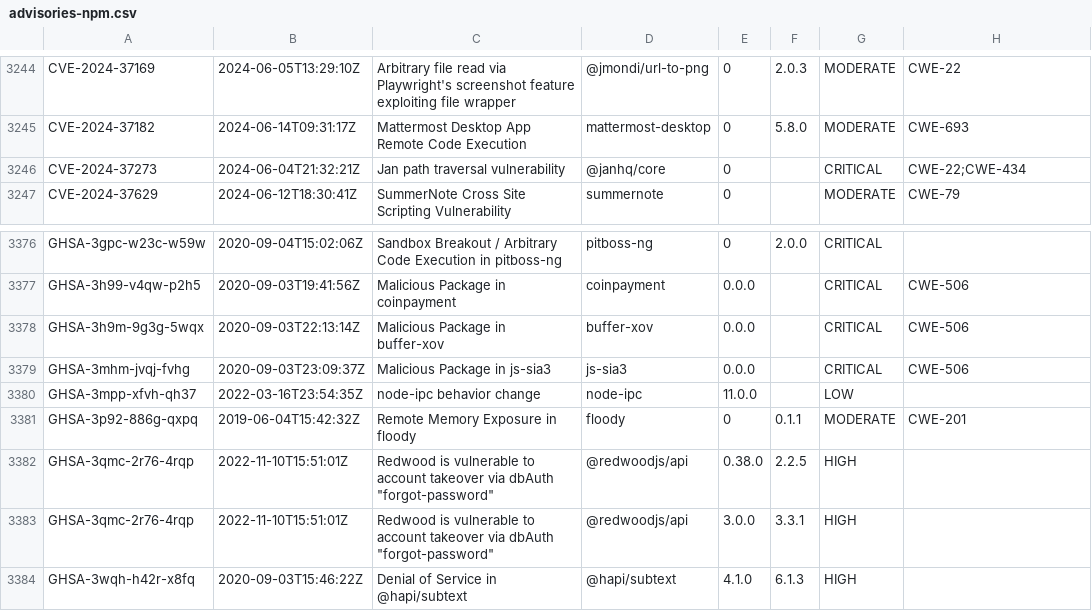
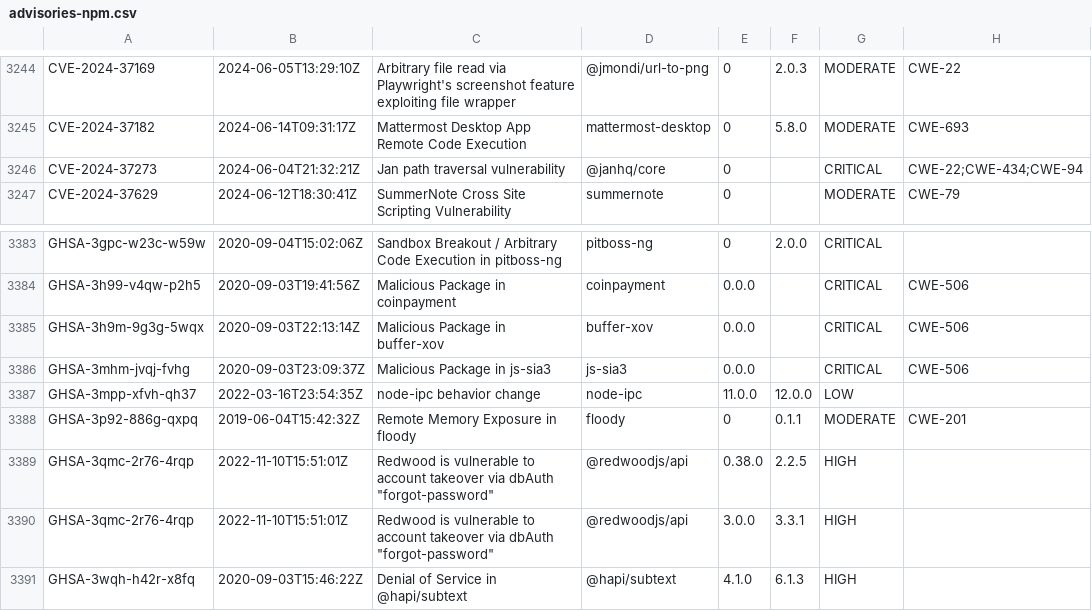
Before and after one commit to kmccarp/rewrite-nodejs, a CSV file: src/main/resources/advisories-npm.csv, drawn as a sheet; only a part is shown, gaps mark what is left out; the diff covers the shown part only.

```diff
--- a/src/main/resources/advisories-npm.csv
+++ b/src/main/resources/advisories-npm.csv
@@ -3245,3 +3245,3 @@ CVE-2024-37169,2024-06-05T13:29:10Z,"Arbitrary file read via Playwright's screen
 CVE-2024-37182,2024-06-14T09:31:17Z,"Mattermost Desktop App Remote Code Execution",mattermost-desktop,0,5.8.0,MODERATE,CWE-693
-CVE-2024-37273,2024-06-04T21:32:21Z,"Jan path traversal vulnerability",@janhq/core,0,,CRITICAL,CWE-22;CWE-434
+CVE-2024-37273,2024-06-04T21:32:21Z,"Jan path traversal vulnerability",@janhq/core,0,,CRITICAL,CWE-22;CWE-434;CWE-94
 CVE-2024-37629,2024-06-12T18:30:41Z,"SummerNote Cross Site Scripting Vulnerability",summernote,0,,MODERATE,CWE-79
@@ -3379,3 +3386,3 @@ GHSA-3h9m-9g3g-5wqx,2020-09-03T22:13:14Z,"Malicious Package in buffer-xov",buffe
 GHSA-3mhm-jvqj-fvhg,2020-09-03T23:09:37Z,"Malicious Package in js-sia3",js-sia3,0.0.0,,CRITICAL,CWE-506
-GHSA-3mpp-xfvh-qh37,2022-03-16T23:54:35Z,"node-ipc behavior change",node-ipc,11.0.0,,LOW,
+GHSA-3mpp-xfvh-qh37,2022-03-16T23:54:35Z,"node-ipc behavior change",node-ipc,11.0.0,12.0.0,LOW,
 GHSA-3p92-886g-qxpq,2019-06-04T15:42:32Z,"Remote Memory Exposure in floody",floody,0,0.1.1,MODERATE,CWE-201
```
Also changed, not shown: 7 added rows and 5 edited cells elsewhere in this file.
